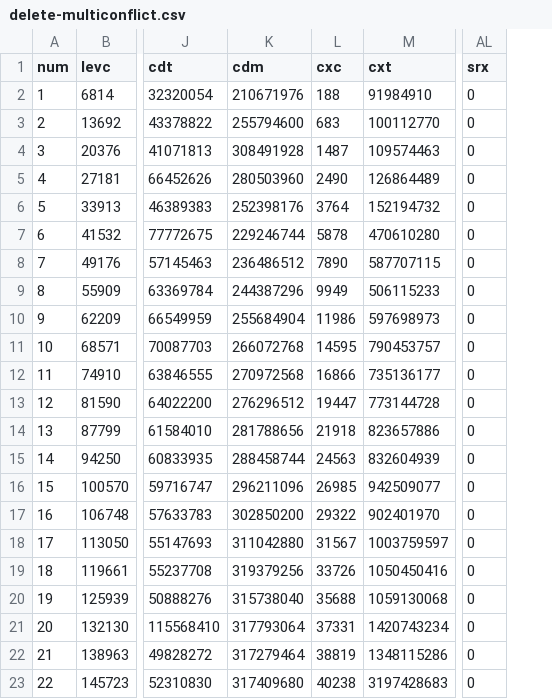
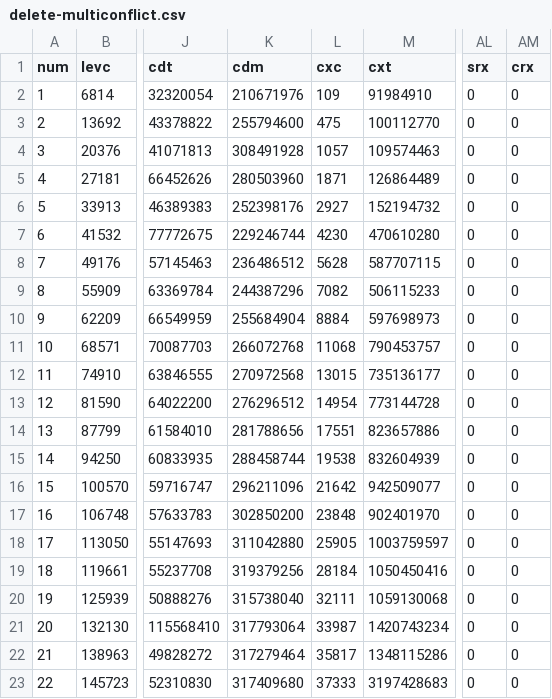
Before and after one commit to alfa-ryano/THESIS, a CSV file: data/delete-multiconflict.csv, drawn as a sheet; only a part is shown, gaps mark what is left out; the diff names each change by its address in the sheet, - before the commit and + after, or states it on an @@ line.

```diff
--- a/data/delete-multiconflict.csv
+++ b/data/delete-multiconflict.csv
+column AM (crx), rows 2-23: all 0
-L2 (cxc): 188
+L2 (cxc): 109
-L3 (cxc): 683
+L3 (cxc): 475
-L4 (cxc): 1487
+L4 (cxc): 1057
-L5 (cxc): 2490
+L5 (cxc): 1871
-L6 (cxc): 3764
+L6 (cxc): 2927
-L7 (cxc): 5878
+L7 (cxc): 4230
-L8 (cxc): 7890
+L8 (cxc): 5628
-L9 (cxc): 9949
+L9 (cxc): 7082
-L10 (cxc): 11986
+L10 (cxc): 8884
-L11 (cxc): 14595
+L11 (cxc): 11068
-L12 (cxc): 16866
+L12 (cxc): 13015
-L13 (cxc): 19447
+L13 (cxc): 14954
-L14 (cxc): 21918
+L14 (cxc): 17551
-L15 (cxc): 24563
+L15 (cxc): 19538
-L16 (cxc): 26985
+L16 (cxc): 21642
-L17 (cxc): 29322
+L17 (cxc): 23848
-L18 (cxc): 31567
+L18 (cxc): 25905
-L19 (cxc): 33726
+L19 (cxc): 28184
-L20 (cxc): 35688
+L20 (cxc): 32111
-L21 (cxc): 37331
+L21 (cxc): 33987
-L22 (cxc): 38819
+L22 (cxc): 35817
-L23 (cxc): 40238
+L23 (cxc): 37333
```
Also changed, not shown: data/add-multiconflict.csv, data/change-multiconflict.csv, 47 other files.
